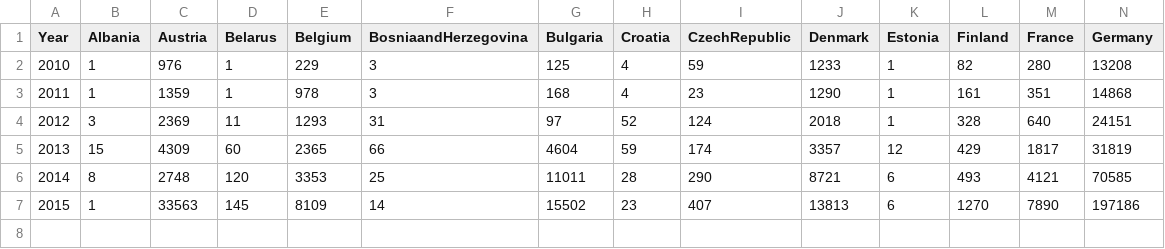
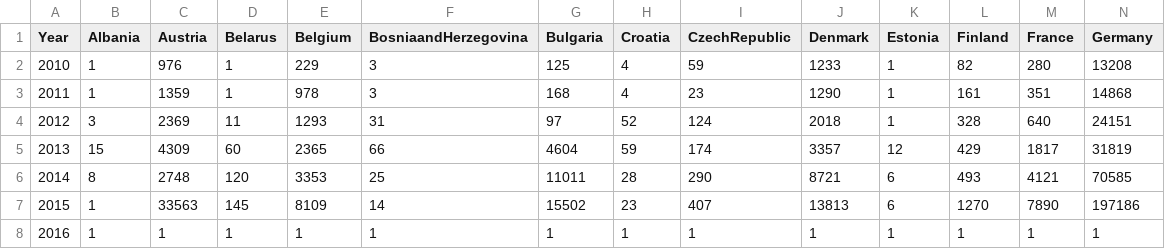
Before and after one commit to wojciechwiton/Refugee-movement-modelling, a CSV file: code/historic_current_state.csv, drawn as a sheet; only a part is shown; rows hold the shown columns only; the diff names each change by its address in the sheet, - before the commit and + after, or states it on an @@ line.

```diff
--- a/code/historic_current_state.csv
+++ b/code/historic_current_state.csv
+row 8: 2016 | 1 | 1 | 1 | 1 | 1 | 1 | 1 | 1 | 1 | 1 | 1 | 1 | 1
```
Also changed, not shown: code/cumulated_state.csv, code/current_state.csv, 9 other files.
